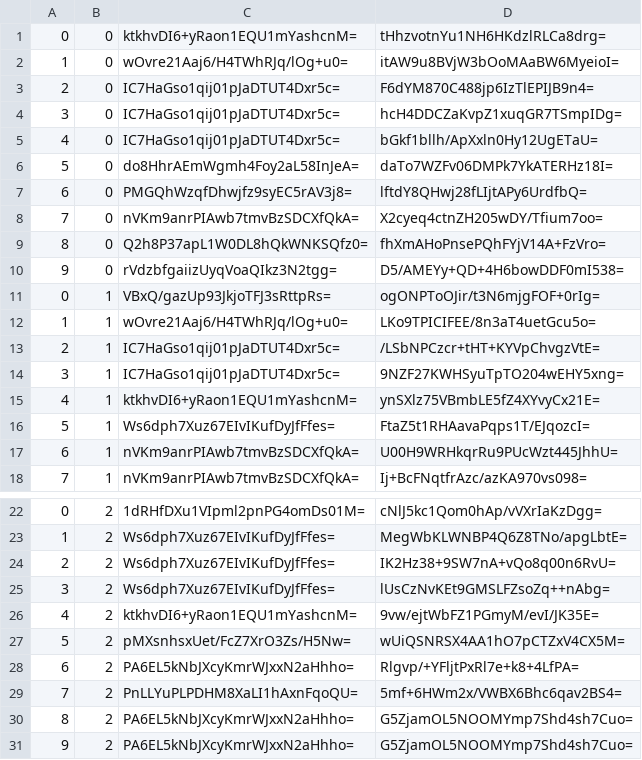
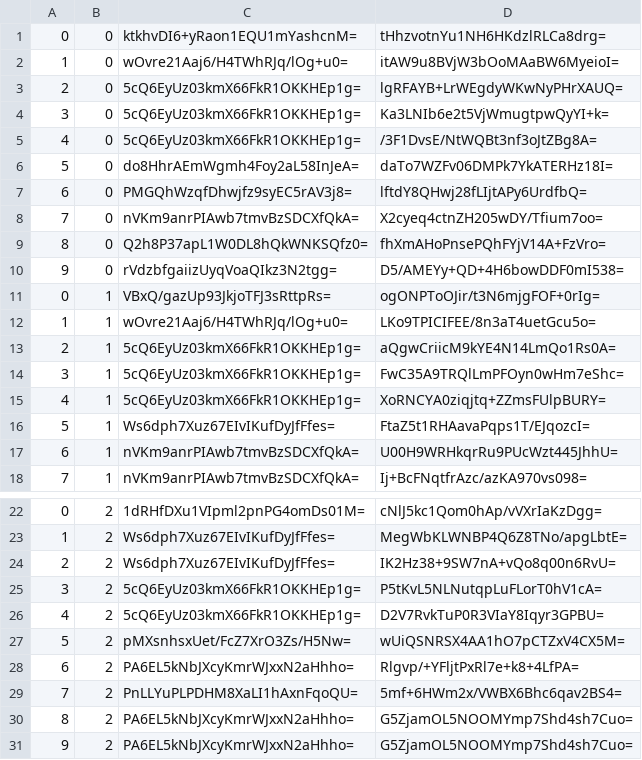
Before and after one commit to counterfitninja/chilled-overworld, a CSV file: tiles/zoom.-1/metadata/k.0.0.csv, drawn as a sheet; only a part is shown, gaps mark what is left out.

```diff
--- a/tiles/zoom.-1/metadata/k.0.0.csv
+++ b/tiles/zoom.-1/metadata/k.0.0.csv
@@ -2,5 +2,5 @@
 1,0,wOvre21Aaj6/H4TWhRJq/lOg+u0=,itAW9u8BVjW3bOoMAaBW6MyeioI=
-2,0,IC7HaGso1qij01pJaDTUT4Dxr5c=,F6dYM870C488jp6IzTlEPIJB9n4=
-3,0,IC7HaGso1qij01pJaDTUT4Dxr5c=,hcH4DDCZaKvpZ1xuqGR7TSmpIDg=
-4,0,IC7HaGso1qij01pJaDTUT4Dxr5c=,bGkf1bllh/ApXxln0Hy12UgETaU=
+2,0,5cQ6EyUz03kmX66FkR1OKKHEp1g=,lgRFAYB+LrWEgdyWKwNyPHrXAUQ=
+3,0,5cQ6EyUz03kmX66FkR1OKKHEp1g=,Ka3LNIb6e2t5VjWmugtpwQyYI+k=
+4,0,5cQ6EyUz03kmX66FkR1OKKHEp1g=,/3F1DvsE/NtWQBt3nf3oJtZBg8A=
 5,0,do8HhrAEmWgmh4Foy2aL58InJeA=,daTo7WZFv06DMPk7YkATERHz18I=
@@ -12,5 +12,5 @@
 1,1,wOvre21Aaj6/H4TWhRJq/lOg+u0=,LKo9TPICIFEE/8n3aT4uetGcu5o=
-2,1,IC7HaGso1qij01pJaDTUT4Dxr5c=,/LSbNPCzcr+tHT+KYVpChvgzVtE=
-3,1,IC7HaGso1qij01pJaDTUT4Dxr5c=,9NZF27KWHSyuTpTO204wEHY5xng=
-4,1,ktkhvDI6+yRaon1EQU1mYashcnM=,ynSXlz75VBmbLE5fZ4XYvyCx21E=
+2,1,5cQ6EyUz03kmX66FkR1OKKHEp1g=,aQgwCriicM9kYE4N14LmQo1Rs0A=
+3,1,5cQ6EyUz03kmX66FkR1OKKHEp1g=,FwC35A9TRQlLmPFOyn0wHm7eShc=
+4,1,5cQ6EyUz03kmX66FkR1OKKHEp1g=,XoRNCYA0ziqjtq+ZZmsFUlpBURY=
 5,1,Ws6dph7Xuz67EIvIKufDyJfFfes=,FtaZ5t1RHAavaPqps1T/EJqozcI=
@@ -24,4 +24,4 @@
 2,2,Ws6dph7Xuz67EIvIKufDyJfFfes=,IK2Hz38+9SW7nA+vQo8q00n6RvU=
-3,2,Ws6dph7Xuz67EIvIKufDyJfFfes=,lUsCzNvKEt9GMSLFZsoZq++nAbg=
-4,2,ktkhvDI6+yRaon1EQU1mYashcnM=,9vw/ejtWbFZ1PGmyM/evI/JK35E=
+3,2,5cQ6EyUz03kmX66FkR1OKKHEp1g=,P5tKvL5NLNutqpLuFLorT0hV1cA=
+4,2,5cQ6EyUz03kmX66FkR1OKKHEp1g=,D2V7RvkTuP0R3VIaY8Iqyr3GPBU=
 5,2,pMXsnhsxUet/FcZ7XrO3Zs/H5Nw=,wUiQSNRSX4AA1hO7pCTZxV4CX5M=
```
Also changed, not shown: tiles/zoom.-2/metadata/k.0.0.csv, tiles/zoom.-3/metadata/k.0.0.csv, 40 other files.
